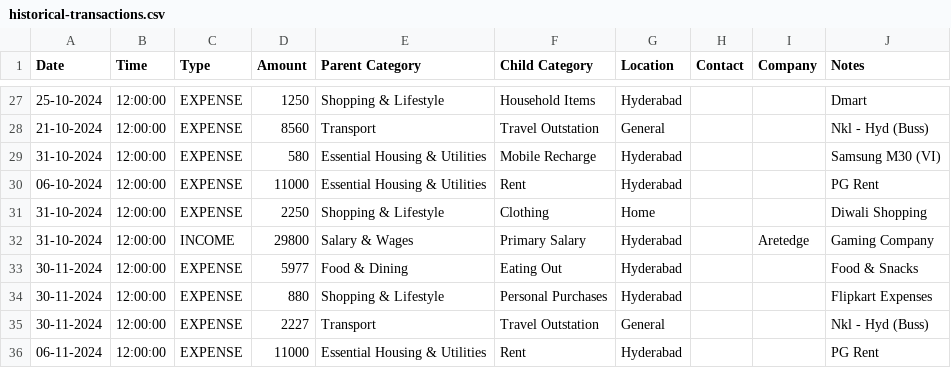
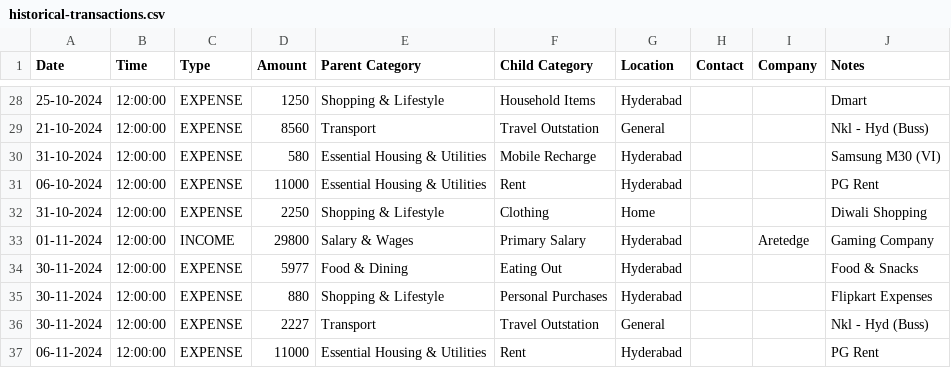
Before and after one commit to mdkdinesh2503/finance-tracker, a CSV file: data/historical-transactions.csv, drawn as a sheet; only a part is shown, gaps mark what is left out; the diff covers the shown part only.

```diff
--- a/data/historical-transactions.csv
+++ b/data/historical-transactions.csv
@@ -31,3 +32,3 @@ Date,Time,Type,Amount,Parent Category,Child Category,Location,Contact,Company,No
 31-10-2024,12:00:00,EXPENSE,2250,Shopping & Lifestyle,Clothing,Home,,,Diwali Shopping
-31-10-2024,12:00:00,INCOME,29800,Salary & Wages,Primary Salary,Hyderabad,,Aretedge,Gaming Company
+01-11-2024,12:00:00,INCOME,29800,Salary & Wages,Primary Salary,Hyderabad,,Aretedge,Gaming Company
 30-11-2024,12:00:00,EXPENSE,5977,Food & Dining,Eating Out,Hyderabad,,,Food & Snacks
```
Also changed, not shown: 15 added rows and 63 edited cells elsewhere in this file, 22 other files.
